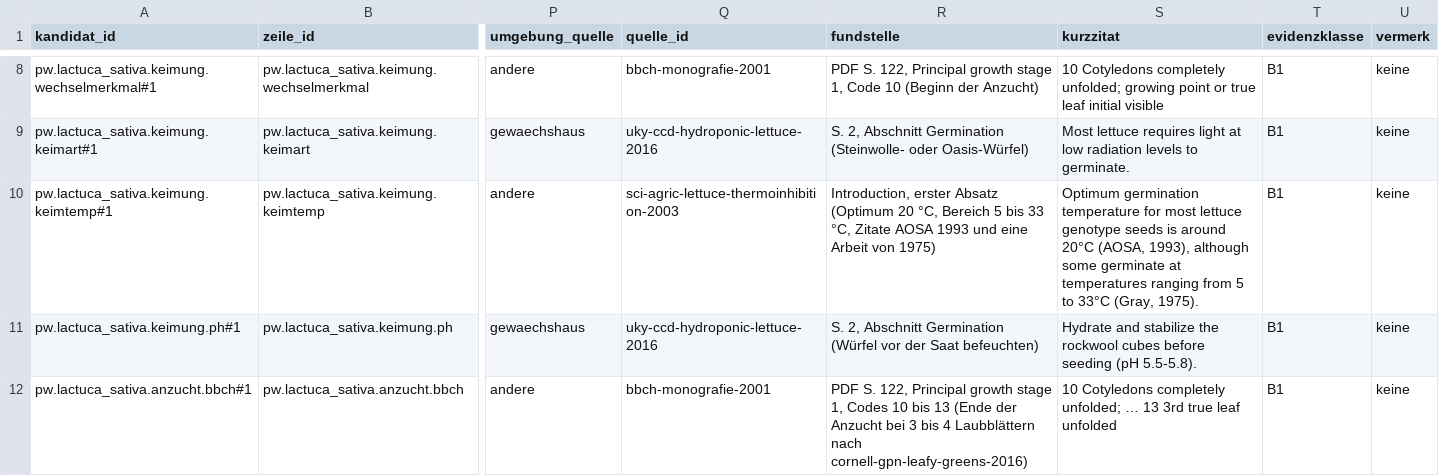
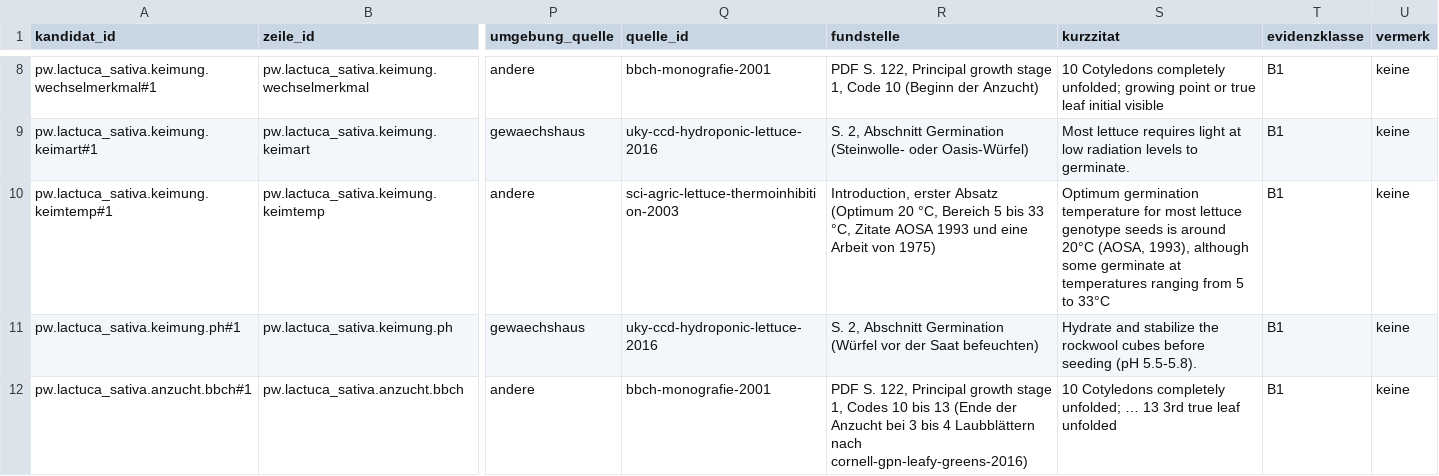
Before and after one commit to hydrovisor/hydrovisor.github.io, a CSV file: data/wissensbasis/kandidaten/profilwert.csv, drawn as a sheet; only a part is shown, gaps mark what is left out; the diff names each change by its address in the sheet, - before the commit and + after, or states it on an @@ line.

```diff
--- a/data/wissensbasis/kandidaten/profilwert.csv
+++ b/data/wissensbasis/kandidaten/profilwert.csv
-S10 (kurzzitat): …to 33°C (Gray, 1975).
+S10 (kurzzitat): …to 33°C
```
Also changed, not shown: data/wissensbasis/kandidaten/teile/blattsalat/profilwert.csv, 1 other file.
